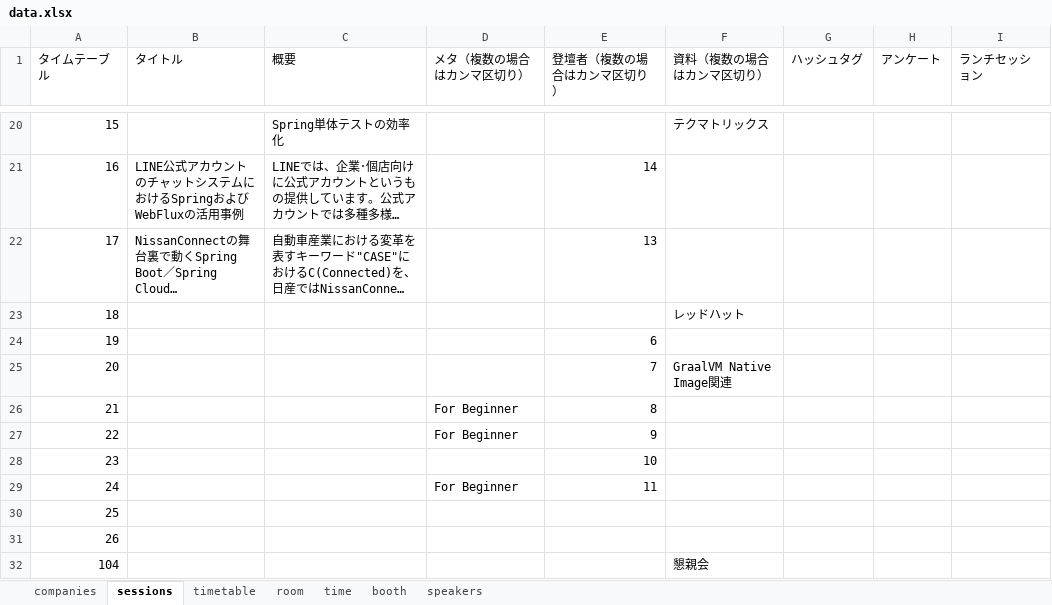
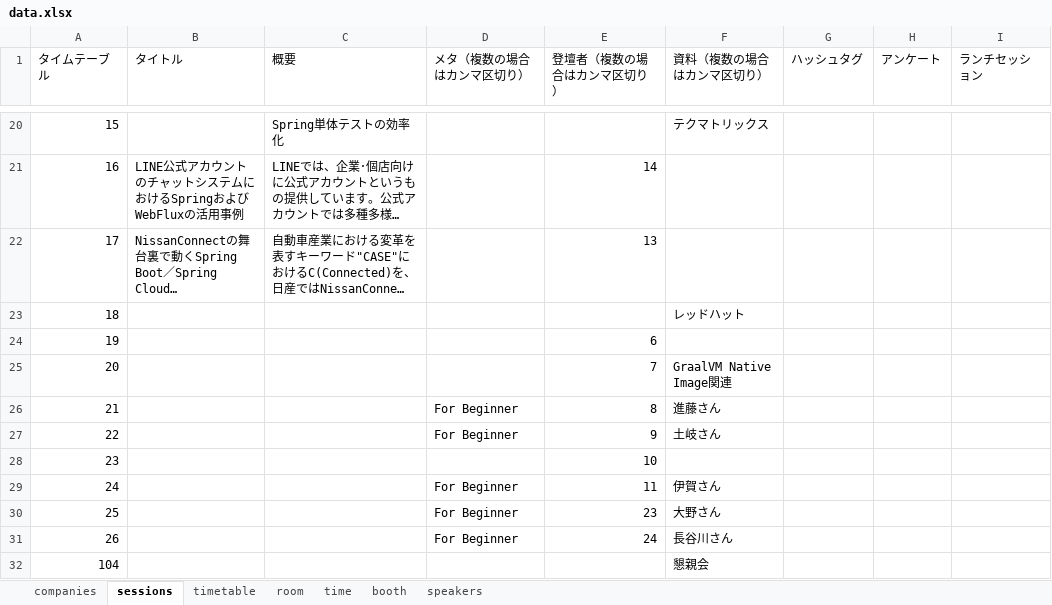
Before and after one commit to jsug-projects/spring-fest-2019, an Excel workbook: data.xlsx, sheet sessions, drawn as a sheet; only a part is shown, gaps mark what is left out; long unchanged cells end in …; values as stored, in another font and other column widths than the file's, no borders; the diff names each change by its address in the sheet, - before the commit and + after, or states it on an @@ line.

Commit message:
sessions

```diff
--- a/data.xlsx (sheet sessions)
+++ b/data.xlsx (sheet sessions)
-F26 (資料（複数の場合はカンマ区切り）): (empty)
+F26 (資料（複数の場合はカンマ区切り）): 進藤さん
-F27 (資料（複数の場合はカンマ区切り）): (empty)
+F27 (資料（複数の場合はカンマ区切り）): 土岐さん
-F29 (資料（複数の場合はカンマ区切り）): (empty)
+F29 (資料（複数の場合はカンマ区切り）): 伊賀さん
-D30:D31 (メタ（複数の場合はカンマ区切り）): (empty)
+D30:D31 (メタ（複数の場合はカンマ区切り）): For Beginner
-E30 (登壇者（複数の場合はカンマ区切り）): (empty)
+E30 (登壇者（複数の場合はカンマ区切り）): 23
-F30 (資料（複数の場合はカンマ区切り）): (empty)
+F30 (資料（複数の場合はカンマ区切り）): 大野さん
-E31 (登壇者（複数の場合はカンマ区切り）): (empty)
+E31 (登壇者（複数の場合はカンマ区切り）): 24
-F31 (資料（複数の場合はカンマ区切り）): (empty)
+F31 (資料（複数の場合はカンマ区切り）): 長谷川さん
```
Also changed, not shown: sheet speakers, 3 other files.
